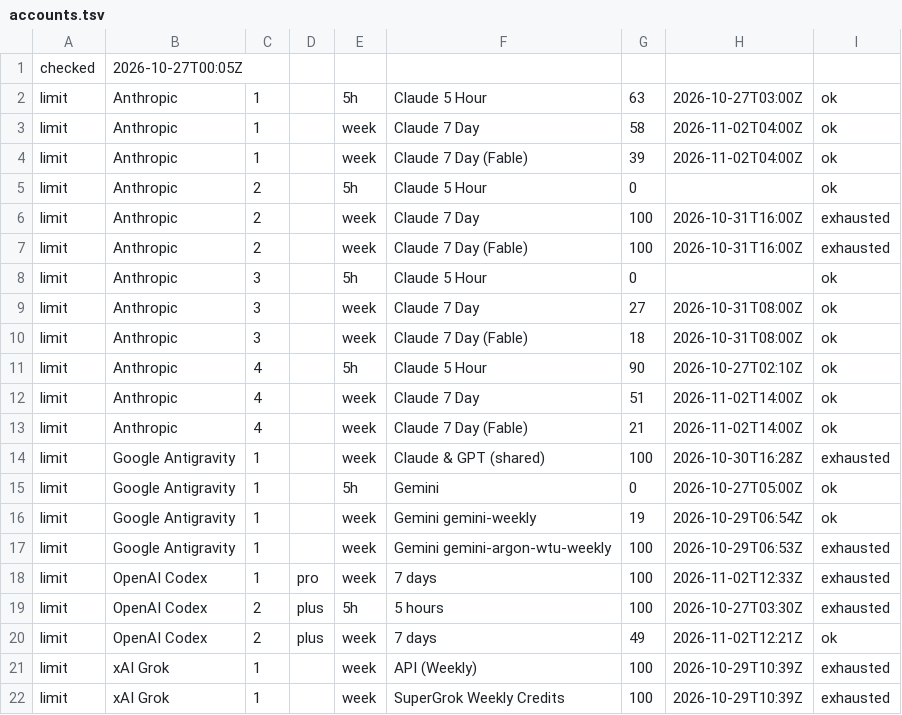
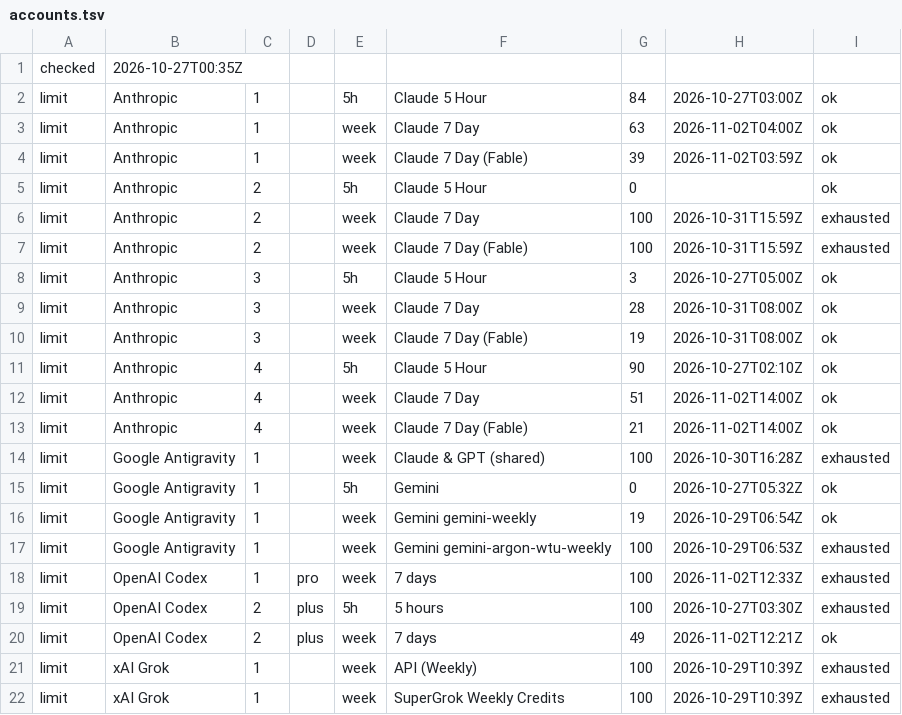
Before and after one commit to aien-dev/aienos.com, a TSV file: accounts.tsv, drawn as a sheet.

```diff
--- a/accounts.tsv
+++ b/accounts.tsv
@@ -1,11 +1,11 @@
-checked	2026-10-27T00:05Z
-limit	Anthropic	1		5h	Claude 5 Hour	63	2026-10-27T03:00Z	ok
-limit	Anthropic	1		week	Claude 7 Day	58	2026-11-02T04:00Z	ok
-limit	Anthropic	1		week	Claude 7 Day (Fable)	39	2026-11-02T04:00Z	ok
+checked	2026-10-27T00:35Z
+limit	Anthropic	1		5h	Claude 5 Hour	84	2026-10-27T03:00Z	ok
+limit	Anthropic	1		week	Claude 7 Day	63	2026-11-02T04:00Z	ok
+limit	Anthropic	1		week	Claude 7 Day (Fable)	39	2026-11-02T03:59Z	ok
 limit	Anthropic	2		5h	Claude 5 Hour	0		ok
-limit	Anthropic	2		week	Claude 7 Day	100	2026-10-31T16:00Z	exhausted
-limit	Anthropic	2		week	Claude 7 Day (Fable)	100	2026-10-31T16:00Z	exhausted
-limit	Anthropic	3		5h	Claude 5 Hour	0		ok
-limit	Anthropic	3		week	Claude 7 Day	27	2026-10-31T08:00Z	ok
-limit	Anthropic	3		week	Claude 7 Day (Fable)	18	2026-10-31T08:00Z	ok
+limit	Anthropic	2		week	Claude 7 Day	100	2026-10-31T15:59Z	exhausted
+limit	Anthropic	2		week	Claude 7 Day (Fable)	100	2026-10-31T15:59Z	exhausted
+limit	Anthropic	3		5h	Claude 5 Hour	3	2026-10-27T05:00Z	ok
+limit	Anthropic	3		week	Claude 7 Day	28	2026-10-31T08:00Z	ok
+limit	Anthropic	3		week	Claude 7 Day (Fable)	19	2026-10-31T08:00Z	ok
 limit	Anthropic	4		5h	Claude 5 Hour	90	2026-10-27T02:10Z	ok
@@ -14,3 +14,3 @@ limit	Anthropic	4		week	Claude 7 Day (Fable)	21	2026-11-02T14:00Z	ok
 limit	Google Antigravity	1		week	Claude & GPT (shared)	100	2026-10-30T16:28Z	exhausted
-limit	Google Antigravity	1		5h	Gemini	0	2026-10-27T05:00Z	ok
+limit	Google Antigravity	1		5h	Gemini	0	2026-10-27T05:32Z	ok
 limit	Google Antigravity	1		week	Gemini gemini-weekly	19	2026-10-29T06:54Z	ok
```
Also changed, not shown: 2 other files.
